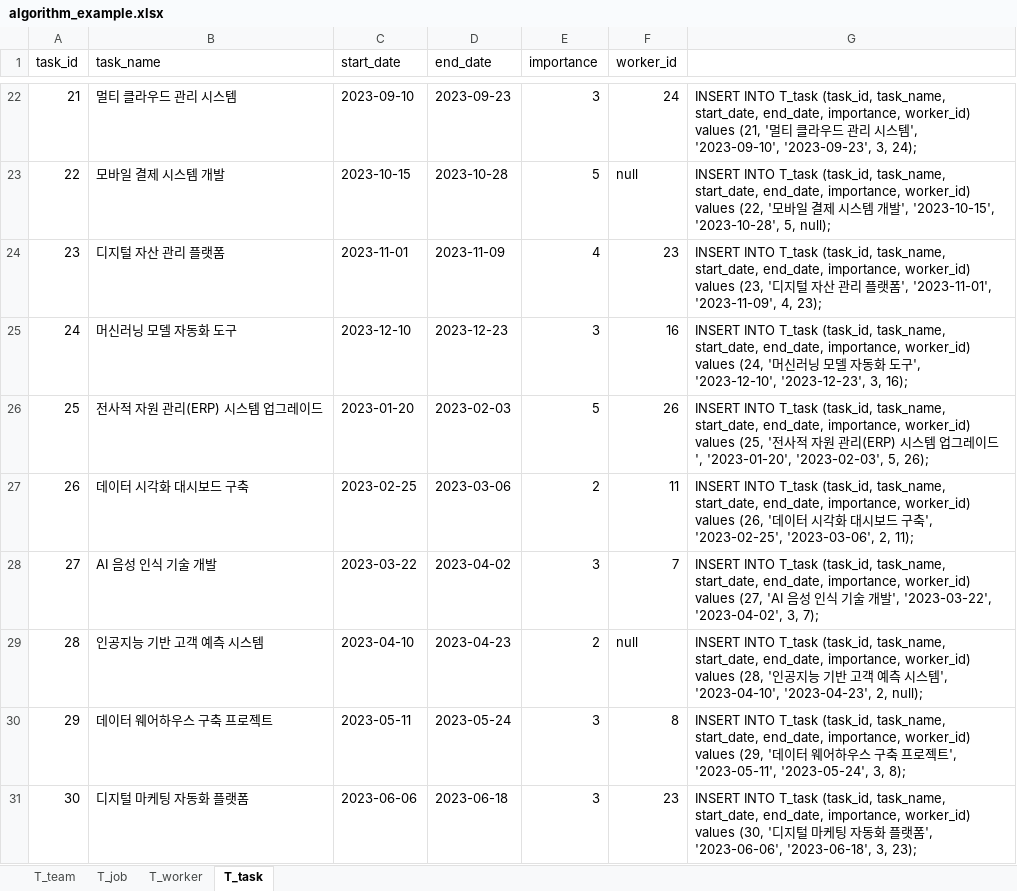
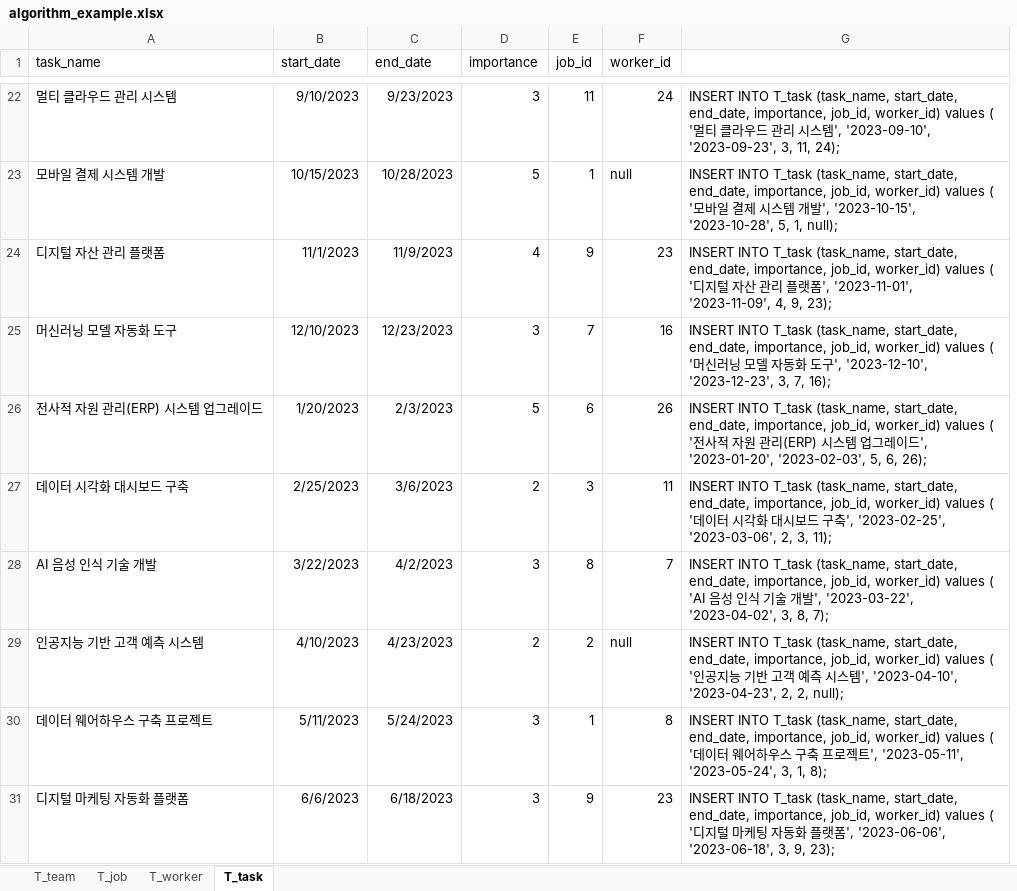
Before and after one commit to Algorithm-Team-G/BE-Repository, an Excel workbook: ddl/algorithm_example.xlsx, sheet T_task, drawn as a sheet; only a part is shown, gaps mark what is left out; values as stored, in another font and other column widths than the file's, no borders; removed rows and columns are numbered as before the commit, all else as after; the diff covers the shown part only; the diff names each change by its address in the sheet, - before the commit and + after, or states it on an @@ line.

```diff
--- a/ddl/algorithm_example.xlsx (sheet T_task)
+++ b/ddl/algorithm_example.xlsx (sheet T_task)
-column A (task_id), rows 22-31: 21 | 22 | 23 | 24 | 25 | 26 | 27 | 28 | 29 | 30
+column E (job_id), rows 22-31: 11 | 1 | 9 | 7 | 6 | 3 | 8 | 2 | 1 | 9
-B22 (start_date): 2023-09-10
+B22 (start_date): 9/10/2023
-C22 (end_date): 2023-09-23
+C22 (end_date): 9/23/2023
-G22: …INTO T_task (task_id, task_name, start_date, end_date, importance, worker_id) values (21, '멀티 클라우드 관리 시스템', '2023-09-10', '2023-09-23', 3, 24);
+G22: …INTO T_task (task_name, start_date, end_date, importance, job_id, worker_id) values ( '멀티 클라우드 관리 시스템', '2023-09-10', '2023-09-23', 3, 11, 24);
-B23 (start_date): 2023-10-15
+B23 (start_date): 10/15/2023
-C23 (end_date): 2023-10-28
+C23 (end_date): 10/28/2023
-G23: …INTO T_task (task_id, task_name, start_date, end_date, importance, worker_id) values (22, '모바일 결제 시스템 개발', '2023-10-15', '2023-10-28', 5, null);
+G23: …INTO T_task (task_name, start_date, end_date, importance, job_id, worker_id) values ( '모바일 결제 시스템 개발', '2023-10-15', '2023-10-28', 5, 1, null);
-B24 (start_date): 2023-11-01
+B24 (start_date): 11/1/2023
-C24 (end_date): 2023-11-09
+C24 (end_date): 11/9/2023
-G24: …INTO T_task (task_id, task_name, start_date, end_date, importance, worker_id) values (23, '디지털 자산 관리 플랫폼', '2023-11-01', '2023-11-09', 4, 23);
+G24: …INTO T_task (task_name, start_date, end_date, importance, job_id, worker_id) values ( '디지털 자산 관리 플랫폼', '2023-11-01', '2023-11-09', 4, 9, 23);
-B25 (start_date): 2023-12-10
+B25 (start_date): 12/10/2023
-C25 (end_date): 2023-12-23
+C25 (end_date): 12/23/2023
-G25: …INTO T_task (task_id, task_name, start_date, end_date, importance, worker_id) values (24, '머신러닝 모델 자동화 도구', '2023-12-10', '2023-12-23', 3, 16);
+G25: …INTO T_task (task_name, start_date, end_date, importance, job_id, worker_id) values ( '머신러닝 모델 자동화 도구', '2023-12-10', '2023-12-23', 3, 7, 16);
-B26 (start_date): 2023-01-20
+B26 (start_date): 1/20/2023
-C26 (end_date): 2023-02-03
+C26 (end_date): 2/3/2023
-G26: …INTO T_task (task_id, task_name, start_date, end_date, importance, worker_id) values (25, '전사적 자원 관리(ERP) 시스템 업그레이드', '2023-01-20', '2023-02-03', 5, 26);
+G26: …INTO T_task (task_name, start_date, end_date, importance, job_id, worker_id) values ( '전사적 자원 관리(ERP) 시스템 업그레이드', '2023-01-20', '2023-02-03', 5, 6, 26);
-B27 (start_date): 2023-02-25
+B27 (start_date): 2/25/2023
-C27 (end_date): 2023-03-06
+C27 (end_date): 3/6/2023
-G27: …INTO T_task (task_id, task_name, start_date, end_date, importance, worker_id) values (26, '데이터 시각화 대시보드 구축', '2023-02-25', '2023-03-06', 2, 11);
+G27: …INTO T_task (task_name, start_date, end_date, importance, job_id, worker_id) values ( '데이터 시각화 대시보드 구축', '2023-02-25', '2023-03-06', 2, 3, 11);
-B28 (start_date): 2023-03-22
+B28 (start_date): 3/22/2023
-C28 (end_date): 2023-04-02
+C28 (end_date): 4/2/2023
-G28: …INTO T_task (task_id, task_name, start_date, end_date, importance, worker_id) values (27, 'AI 음성 인식 기술 개발', '2023-03-22', '2023-04-02', 3, 7);
+G28: …INTO T_task (task_name, start_date, end_date, importance, job_id, worker_id) values ( 'AI 음성 인식 기술 개발', '2023-03-22', '2023-04-02', 3, 8, 7);
-B29 (start_date): 2023-04-10
+B29 (start_date): 4/10/2023
-C29 (end_date): 2023-04-23
+C29 (end_date): 4/23/2023
-G29: …INTO T_task (task_id, task_name, start_date, end_date, importance, worker_id) values (28, '인공지능 기반 고객 예측 시스템', '2023-04-10', '2023-04-23', 2, null);
+G29: …INTO T_task (task_name, start_date, end_date, importance, job_id, worker_id) values ( '인공지능 기반 고객 예측 시스템', '2023-04-10', '2023-04-23', 2, 2, null);
-B30 (start_date): 2023-05-11
+B30 (start_date): 5/11/2023
-C30 (end_date): 2023-05-24
+C30 (end_date): 5/24/2023
-G30: …INTO T_task (task_id, task_name, start_date, end_date, importance, worker_id) values (29, '데이터 웨어하우스 구축 프로젝트', '2023-05-11', '2023-05-24', 3, 8);
+G30: …INTO T_task (task_name, start_date, end_date, importance, job_id, worker_id) values ( '데이터 웨어하우스 구축 프로젝트', '2023-05-11', '2023-05-24', 3, 1, 8);
-B31 (start_date): 2023-06-06
+B31 (start_date): 6/6/2023
-C31 (end_date): 2023-06-18
+C31 (end_date): 6/18/2023
-G31: …INTO T_task (task_id, task_name, start_date, end_date, importance, worker_id) values (30, '디지털 마케팅 자동화 플랫폼', '2023-06-06', '2023-06-18', 3, 23);
+G31: …INTO T_task (task_name, start_date, end_date, importance, job_id, worker_id) values ( '디지털 마케팅 자동화 플랫폼', '2023-06-06', '2023-06-18', 3, 9, 23);
```
Also changed, not shown: 60 edited cells elsewhere in this sheet, sheet T_team, formulas that keep their value, 1 other file.
